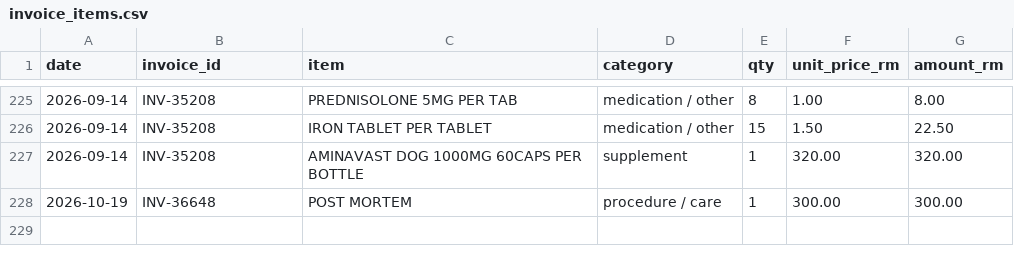
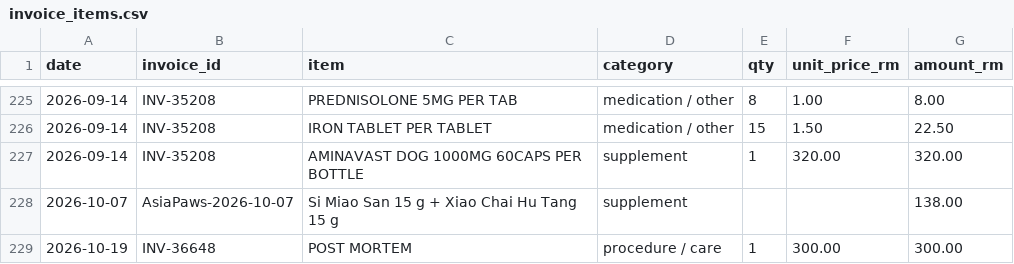
Before and after one commit to nghuixin/os-kuro-archives, a CSV file: data/processed/invoice_items.csv, drawn as a sheet; only a part is shown, gaps mark what is left out.

```diff
--- a/data/processed/invoice_items.csv
+++ b/data/processed/invoice_items.csv
@@ -227,2 +227,3 @@ date,invoice_id,item,category,qty,unit_price_rm,amount_rm
 2026-09-14,INV-35208,AMINAVAST DOG 1000MG 60CAPS PER BOTTLE,supplement,1,320.00,320.00
+2026-10-07,AsiaPaws-2026-10-07,Si Miao San 15 g + Xiao Chai Hu Tang 15 g,supplement,,,138.00
 2026-10-19,INV-36648,POST MORTEM,procedure / care,1,300.00,300.00
```
Also changed, not shown: data/processed/health_events.csv, data/processed/prescriptions.csv, 1 other file.
